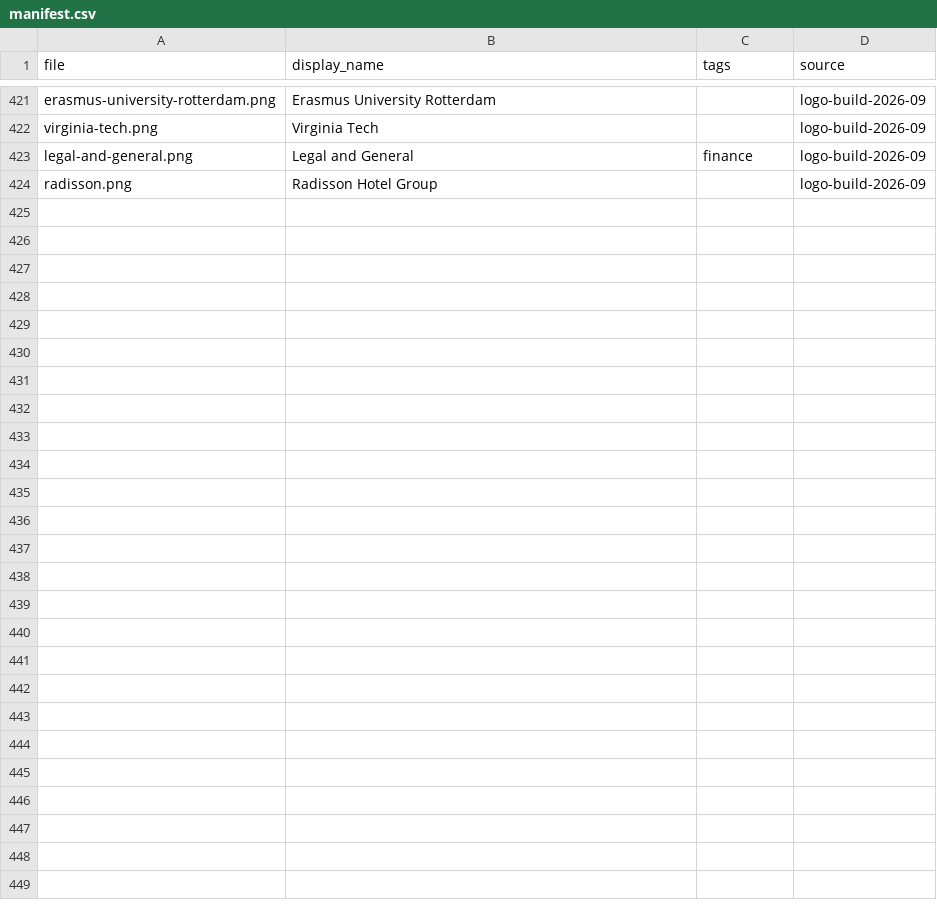
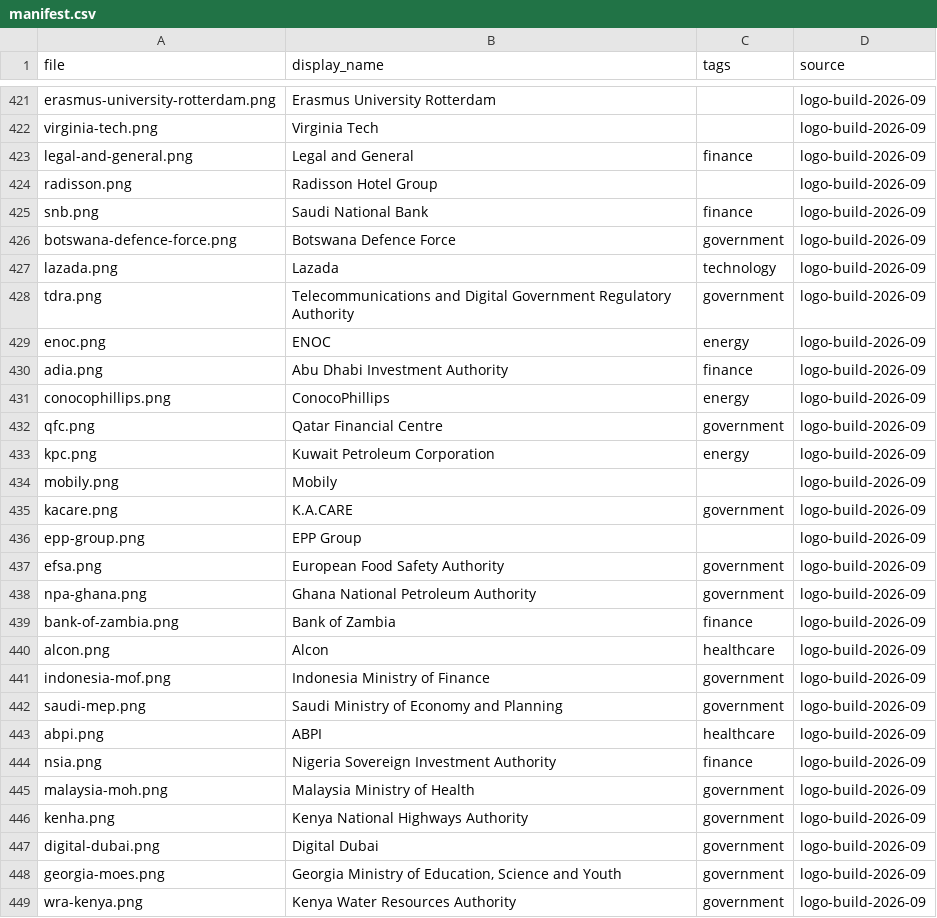
Before and after one commit to WillHardie/isoc-logo-library, a CSV file: manifest.csv, drawn as a sheet; only a part is shown, gaps mark what is left out.

Commit message:
Logo build 2026-09: stage 4 batch 1 (25 marks)

```diff
--- a/manifest.csv
+++ b/manifest.csv
@@ -424 +424,26 @@ legal-and-general.png,Legal and General,finance,logo-build-2026-09
 radisson.png,Radisson Hotel Group,,logo-build-2026-09
+snb.png,Saudi National Bank,finance,logo-build-2026-09
+botswana-defence-force.png,Botswana Defence Force,government,logo-build-2026-09
+lazada.png,Lazada,technology,logo-build-2026-09
+tdra.png,Telecommunications and Digital Government Regulatory Authority,government,logo-build-2026-09
+enoc.png,ENOC,energy,logo-build-2026-09
+adia.png,Abu Dhabi Investment Authority,finance,logo-build-2026-09
+conocophillips.png,ConocoPhillips,energy,logo-build-2026-09
+qfc.png,Qatar Financial Centre,government,logo-build-2026-09
+kpc.png,Kuwait Petroleum Corporation,energy,logo-build-2026-09
+mobily.png,Mobily,,logo-build-2026-09
+kacare.png,K.A.CARE,government,logo-build-2026-09
+epp-group.png,EPP Group,,logo-build-2026-09
+efsa.png,European Food Safety Authority,government,logo-build-2026-09
+npa-ghana.png,Ghana National Petroleum Authority,government,logo-build-2026-09
+bank-of-zambia.png,Bank of Zambia,finance,logo-build-2026-09
+alcon.png,Alcon,healthcare,logo-build-2026-09
+indonesia-mof.png,Indonesia Ministry of Finance,government,logo-build-2026-09
+saudi-mep.png,Saudi Ministry of Economy and Planning,government,logo-build-2026-09
+abpi.png,ABPI,healthcare,logo-build-2026-09
+nsia.png,Nigeria Sovereign Investment Authority,finance,logo-build-2026-09
+malaysia-moh.png,Malaysia Ministry of Health,government,logo-build-2026-09
+kenha.png,Kenya National Highways Authority,government,logo-build-2026-09
+digital-dubai.png,Digital Dubai,government,logo-build-2026-09
+georgia-moes.png,"Georgia Ministry of Education, Science and Youth",government,logo-build-2026-09
+wra-kenya.png,Kenya Water Resources Authority,government,logo-build-2026-09
```
Also changed, not shown: 43 other files.
